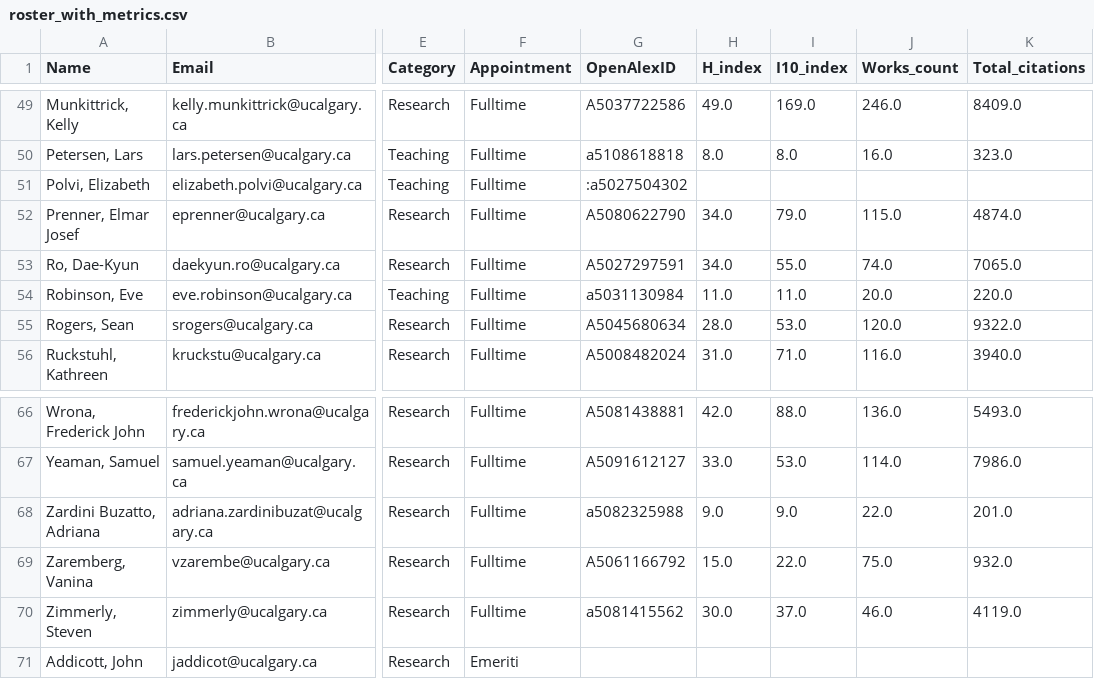
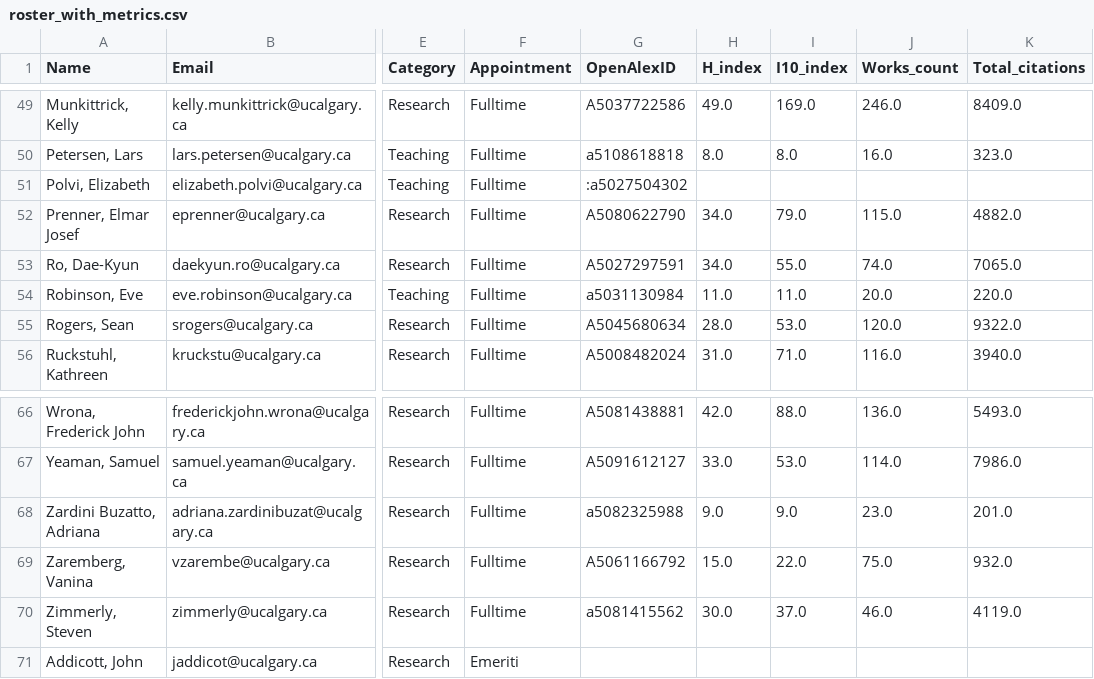
Before and after one commit to ResonanceResearch/UC_BioSci_Dashboard, a CSV file: data/roster_with_metrics.csv, drawn as a sheet; only a part is shown, gaps mark what is left out; the diff names each change by its address in the sheet, - before the commit and + after, or states it on an @@ line.

```diff
--- a/data/roster_with_metrics.csv
+++ b/data/roster_with_metrics.csv
-K52 (Total_citations): 4874.0
+K52 (Total_citations): 4882.0
-J68 (Works_count): 22.0
+J68 (Works_count): 23.0
```
Also changed, not shown: 5 other files.
